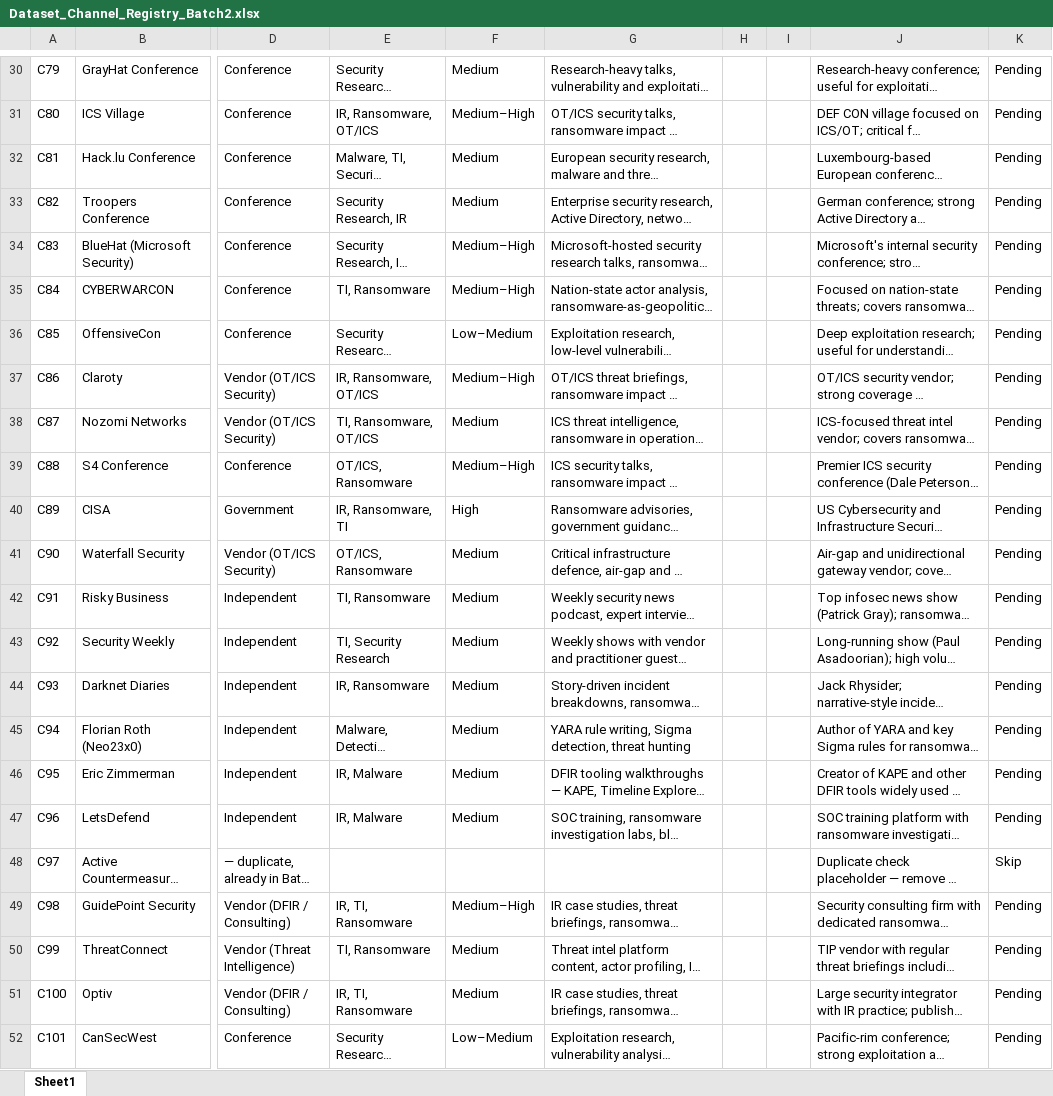
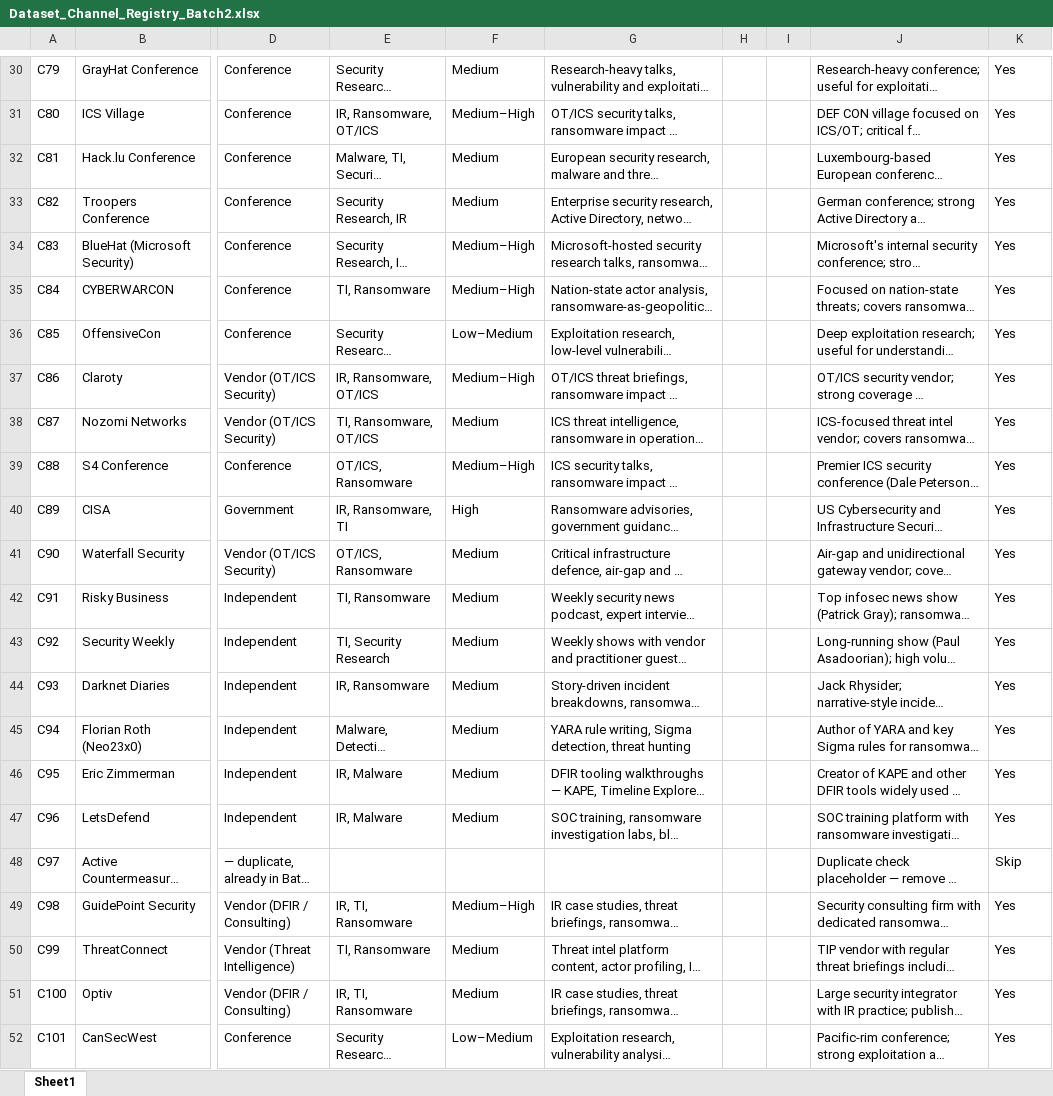
Before and after one commit to Henrinnes/RansKnow, an Excel workbook: rubrics/Dataset_Channel_Registry_Batch2.xlsx, sheet Sheet1, drawn as a sheet; only a part is shown, gaps mark what is left out; long unchanged cells end in …; values as stored, in another font and other column widths than the file's, no borders; the diff covers the shown part only; the diff names each change by its address in the sheet, - before the commit and + after, or states it on an @@ line.

```diff
--- a/rubrics/Dataset_Channel_Registry_Batch2.xlsx (sheet Sheet1)
+++ b/rubrics/Dataset_Channel_Registry_Batch2.xlsx (sheet Sheet1)
-K30:K47: Pending
+K30:K47: Yes
-K49:K52: Pending
+K49:K52: Yes
```
Also changed, not shown: 28 edited cells elsewhere in this sheet, 1 other file.
